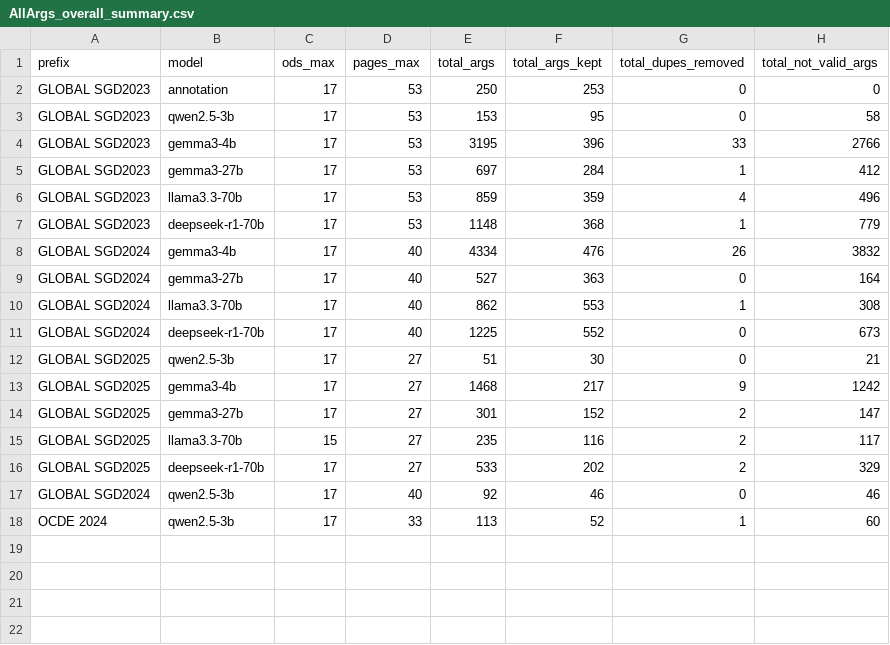
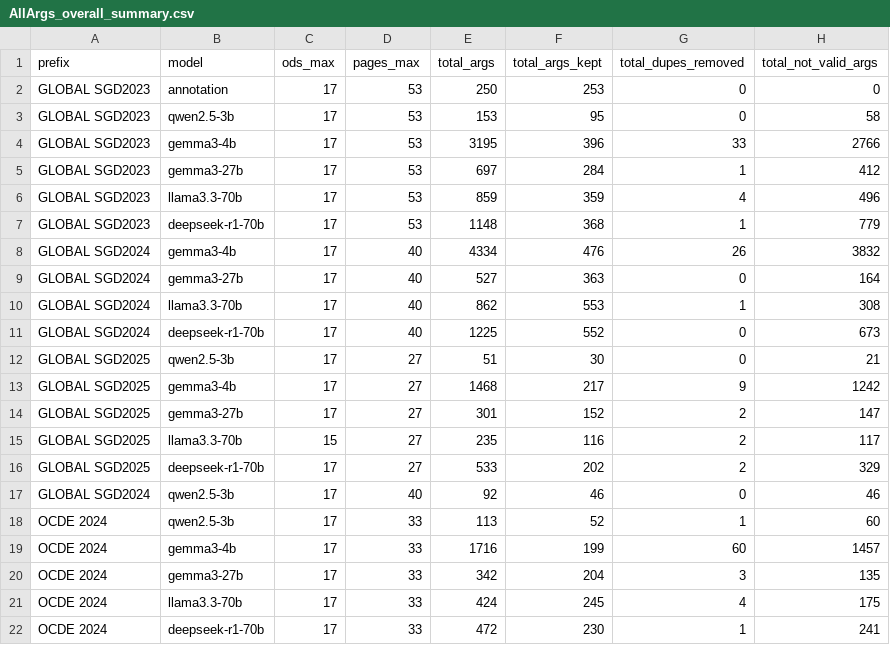
Before and after one commit to camipalo/TFM, a CSV file: Data/Processed Arguments Keywords/Stats/AllArgs_overall_summary.csv, drawn as a sheet.

```diff
--- a/Data/Processed Arguments Keywords/Stats/AllArgs_overall_summary.csv
+++ b/Data/Processed Arguments Keywords/Stats/AllArgs_overall_summary.csv
@@ -18 +18,5 @@ GLOBAL SGD2024,qwen2.5-3b,17,40,92,46,0,46
 OCDE 2024,qwen2.5-3b,17,33,113,52,1,60
+OCDE 2024,gemma3-4b,17,33,1716,199,60,1457
+OCDE 2024,gemma3-27b,17,33,342,204,3,135
+OCDE 2024,llama3.3-70b,17,33,424,245,4,175
+OCDE 2024,deepseek-r1-70b,17,33,472,230,1,241
```
Also changed, not shown: Data/Processed Arguments Keywords/Stats/OCDE_2024__AllArgs_perSDG_summary.csv, Data/Relationships Keywords/check/cross_goalGLOBAL_SGD2025_qwen2.5-3b.csv, 32 other files.
